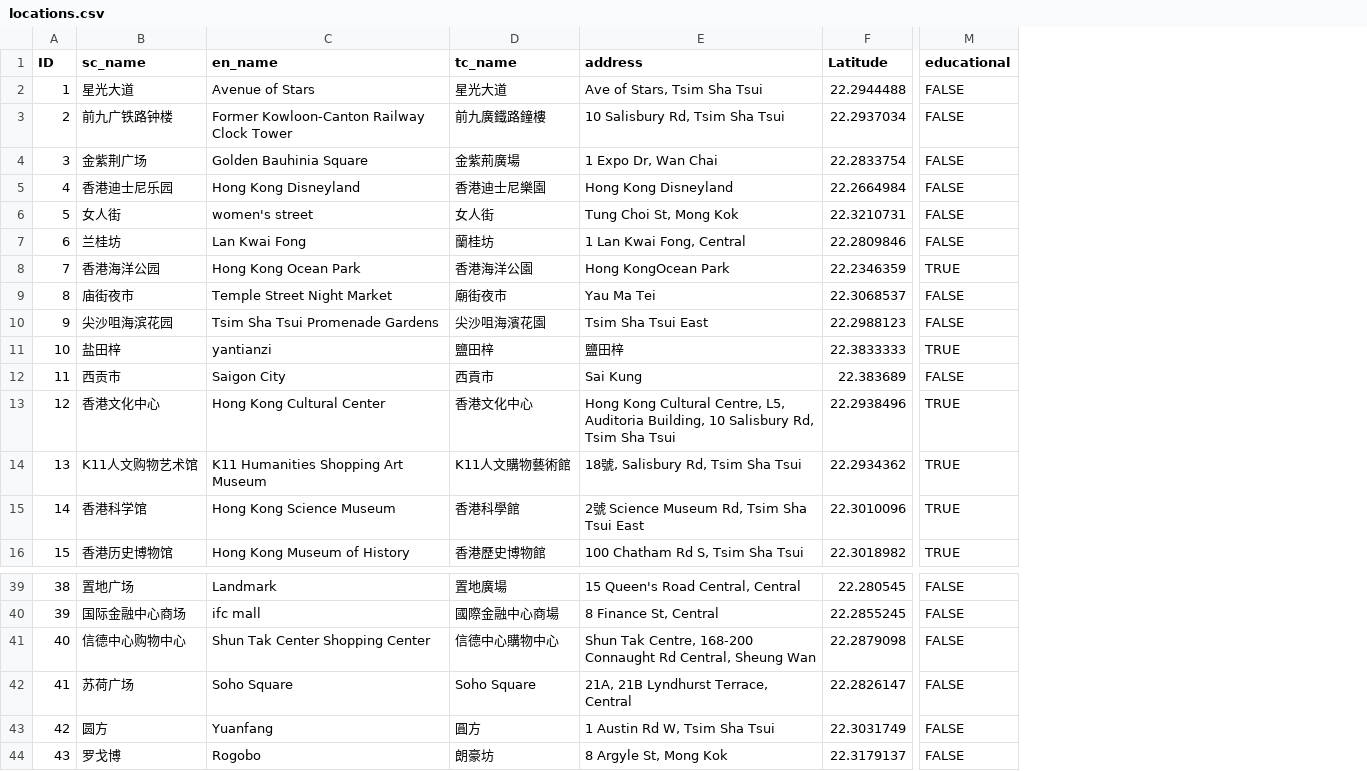
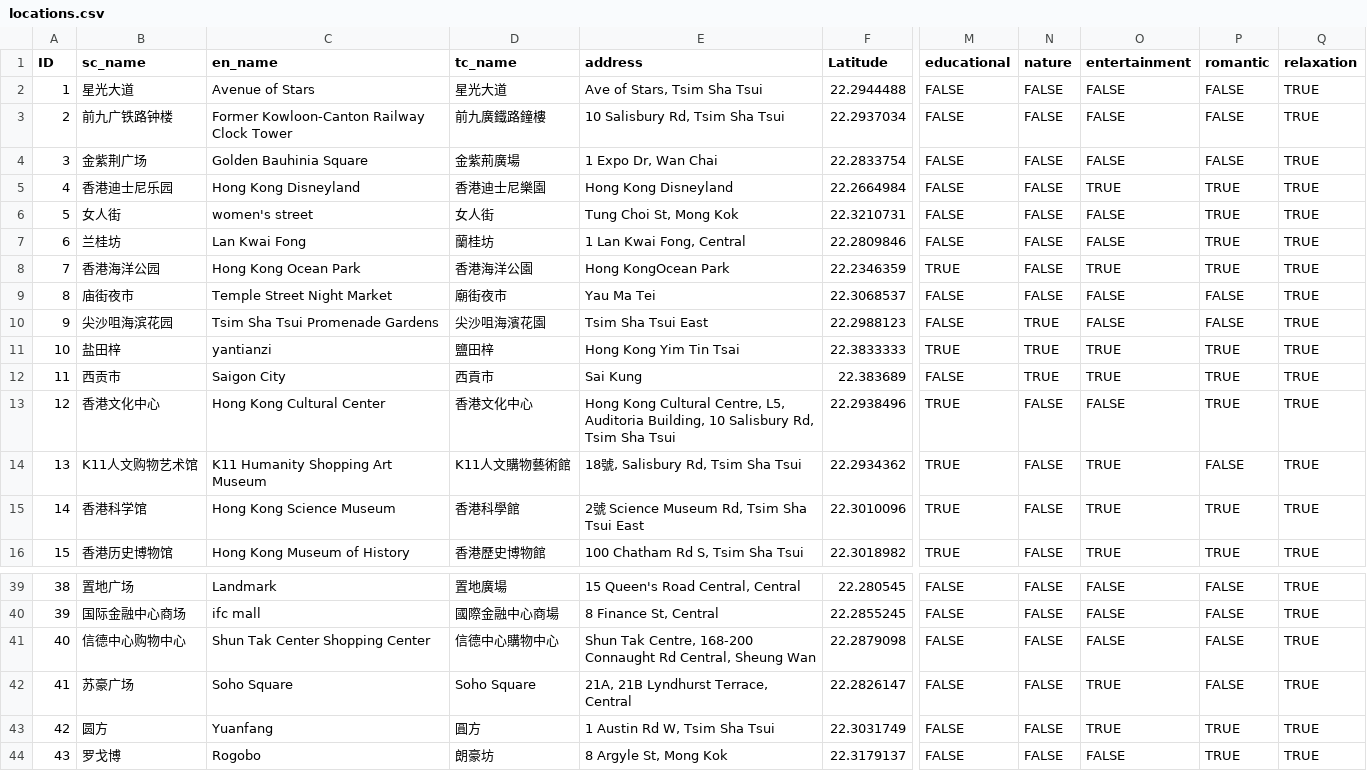
Before and after one commit to Robin1106710/ODH_SmartJourney, a CSV file: backend/data/locations.csv, drawn as a sheet; only a part is shown, gaps mark what is left out; the diff names each change by its address in the sheet, - before the commit and + after, or states it on an @@ line.

```diff
--- a/backend/data/locations.csv
+++ b/backend/data/locations.csv
+column N (nature), rows 2-16: FALSE | FALSE | FALSE | FALSE | FALSE | FALSE | FALSE | FALSE | TRUE | TRUE | TRUE | FALSE | FALSE | FALSE | FALSE; rows 39-44: all FALSE
+column O (entertainment), rows 2-16: FALSE | FALSE | FALSE | TRUE | FALSE | FALSE | TRUE | FALSE | FALSE | TRUE | TRUE | FALSE | TRUE | TRUE | TRUE; rows 39-44: FALSE | FALSE | FALSE | TRUE | TRUE | FALSE
+column P (romantic), rows 2-16: FALSE | FALSE | FALSE | TRUE | TRUE | TRUE | TRUE | FALSE | FALSE | TRUE | TRUE | TRUE | FALSE | TRUE | TRUE; rows 39-44: FALSE | FALSE | FALSE | FALSE | TRUE | TRUE
+column Q (relaxation), rows 2-16: all TRUE; rows 39-44: all TRUE
-E11 (address): 鹽田梓
+E11 (address): Hong Kong Yim Tin Tsai
-C14 (en_name): K11 Humanities Shopping Art Museum
+C14 (en_name): K11 Humanity Shopping Art Museum
-B42 (sc_name): 苏荷广场
+B42 (sc_name): 苏豪广场
```
Also changed, not shown: 1 other file.
